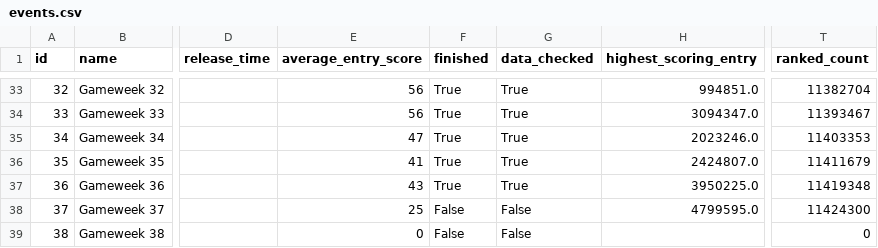
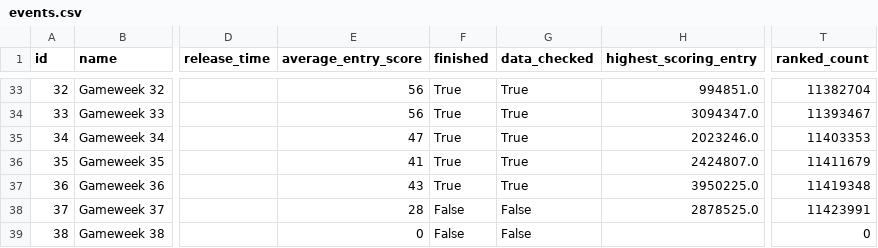
Before and after one commit to Theran500/fpl-data-automation, a CSV file: events.csv, drawn as a sheet; only a part is shown, gaps mark what is left out; the diff names each change by its address in the sheet, - before the commit and + after, or states it on an @@ line.

```diff
--- a/events.csv
+++ b/events.csv
-E38 (average_entry_score): 25
+E38 (average_entry_score): 28
-H38 (highest_scoring_entry): 4799595.0
+H38 (highest_scoring_entry): 2878525.0
-T38 (ranked_count): 11424300
+T38 (ranked_count): 11423991
```
Also changed, not shown: players.csv.
